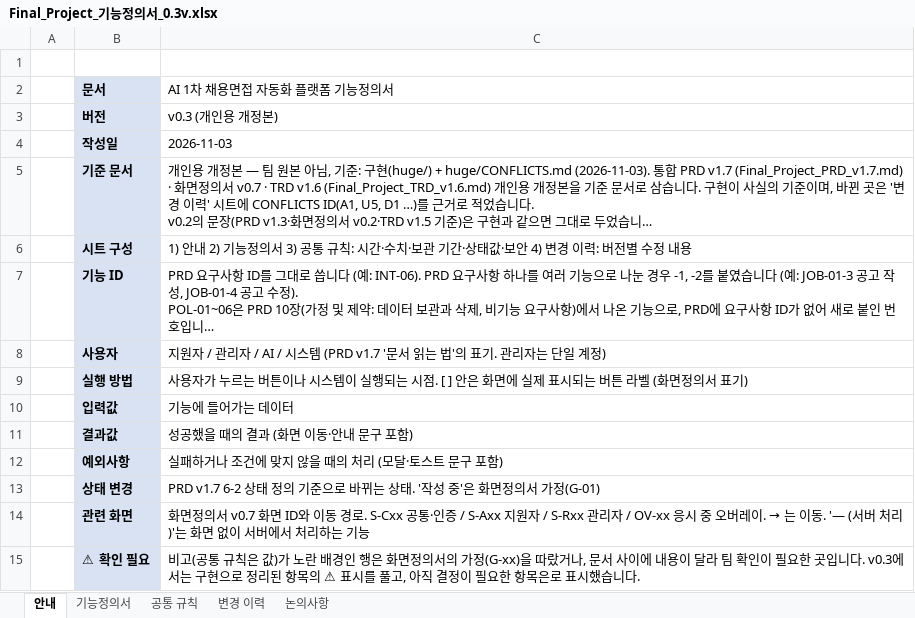
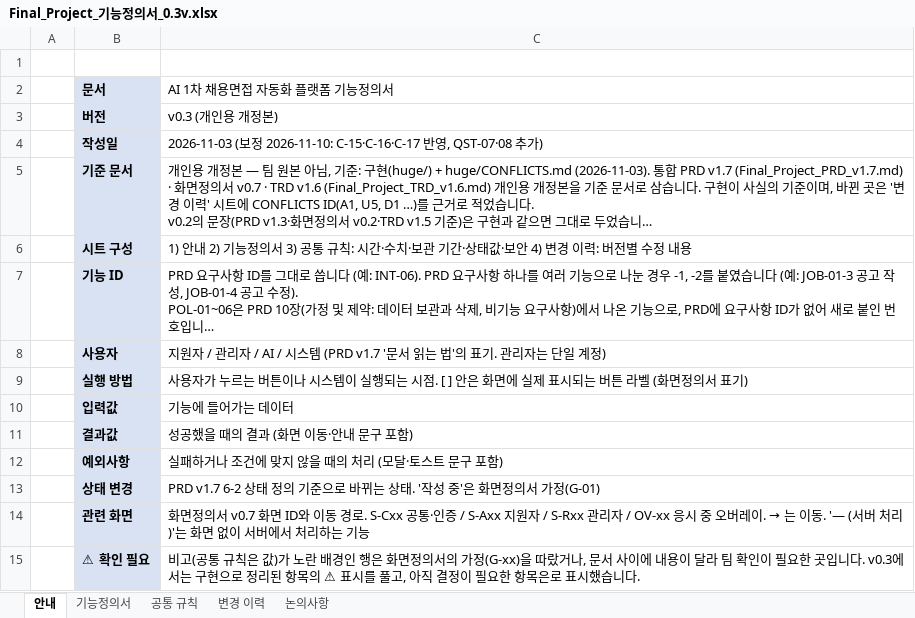
Before and after one commit to lampinthejini/home-work, an Excel workbook: HWF(TeamMAKE)/개인용/Final_Project_기능정의서_0.3v.xlsx, sheet 안내, drawn as a sheet; long unchanged cells end in …; values as stored, in another font and other column widths than the file's, no borders; the diff names each change by its address in the sheet, - before the commit and + after, or states it on an @@ line.

```diff
--- a/HWF(TeamMAKE)/개인용/Final_Project_기능정의서_0.3v.xlsx (sheet 안내)
+++ b/HWF(TeamMAKE)/개인용/Final_Project_기능정의서_0.3v.xlsx (sheet 안내)
-C4 (AI 1차 채용면접 자동화 플랫폼 기능정의서): 2026-11-03
+C4 (AI 1차 채용면접 자동화 플랫폼 기능정의서): 2026-11-03 (보정 2026-11-10: C-15·C-16·C-17 반영, QST-07·08 추가)
```
Also changed, not shown: sheet 기능정의서, sheet 변경 이력, HWF(TeamMAKE)/개인용/Final_Project_테스트케이스_v0.3.xlsx, 39 other files.
